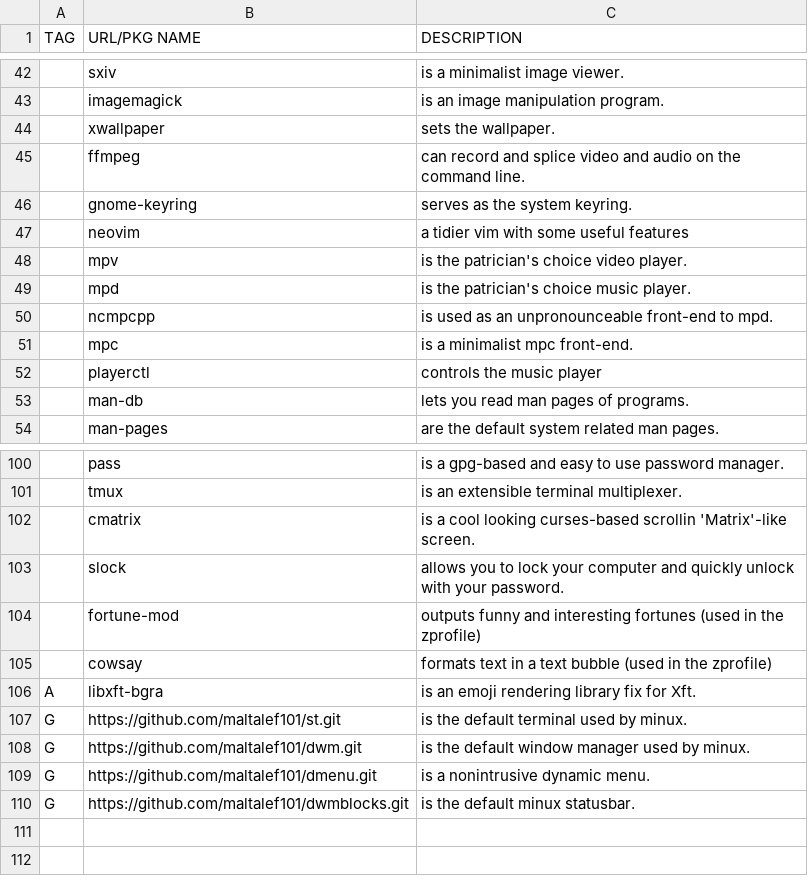
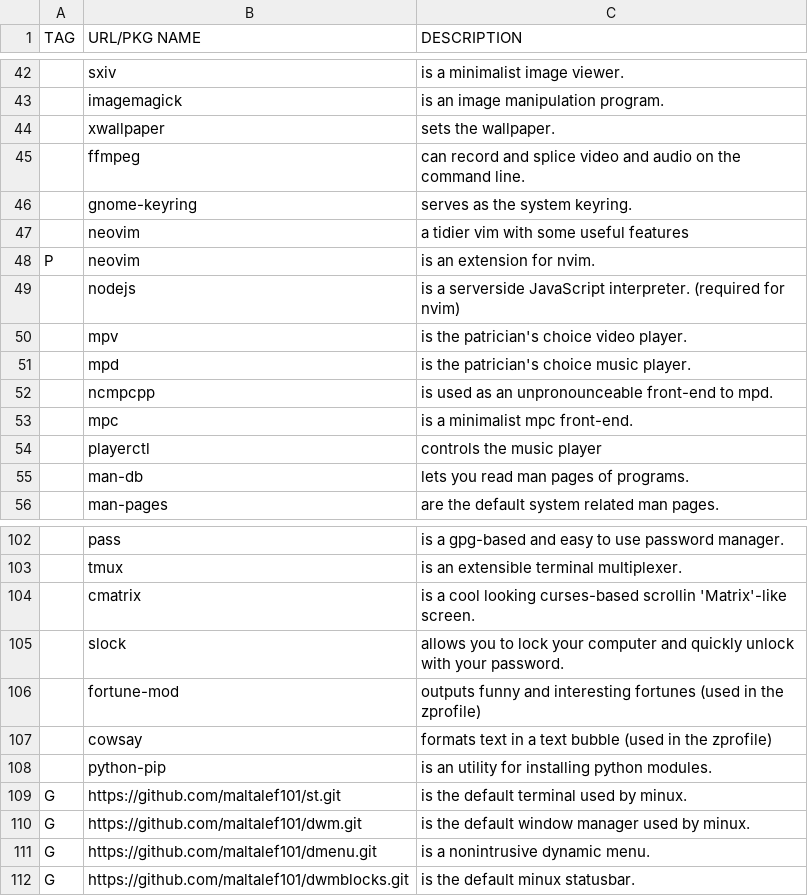
Before and after one commit to maltalef101/minux, a CSV file: programs.csv, drawn as a sheet; only a part is shown, gaps mark what is left out; removed rows and columns are numbered as before the commit, all else as after; the diff names each change by its address in the sheet, - before the commit and + after, or states it on an @@ line.

Commit message:
added progs and python modules

```diff
--- a/programs.csv
+++ b/programs.csv
+row 48: P | neovim | is an extension for nvim.
+row 49:  | nodejs | is a serverside JavaScript interpreter. (required for nvim)
-row 106: A | libxft-bgra | is an emoji rendering library fix for Xft.
+row 108:  | python-pip | is an utility for installing python modules.
```
